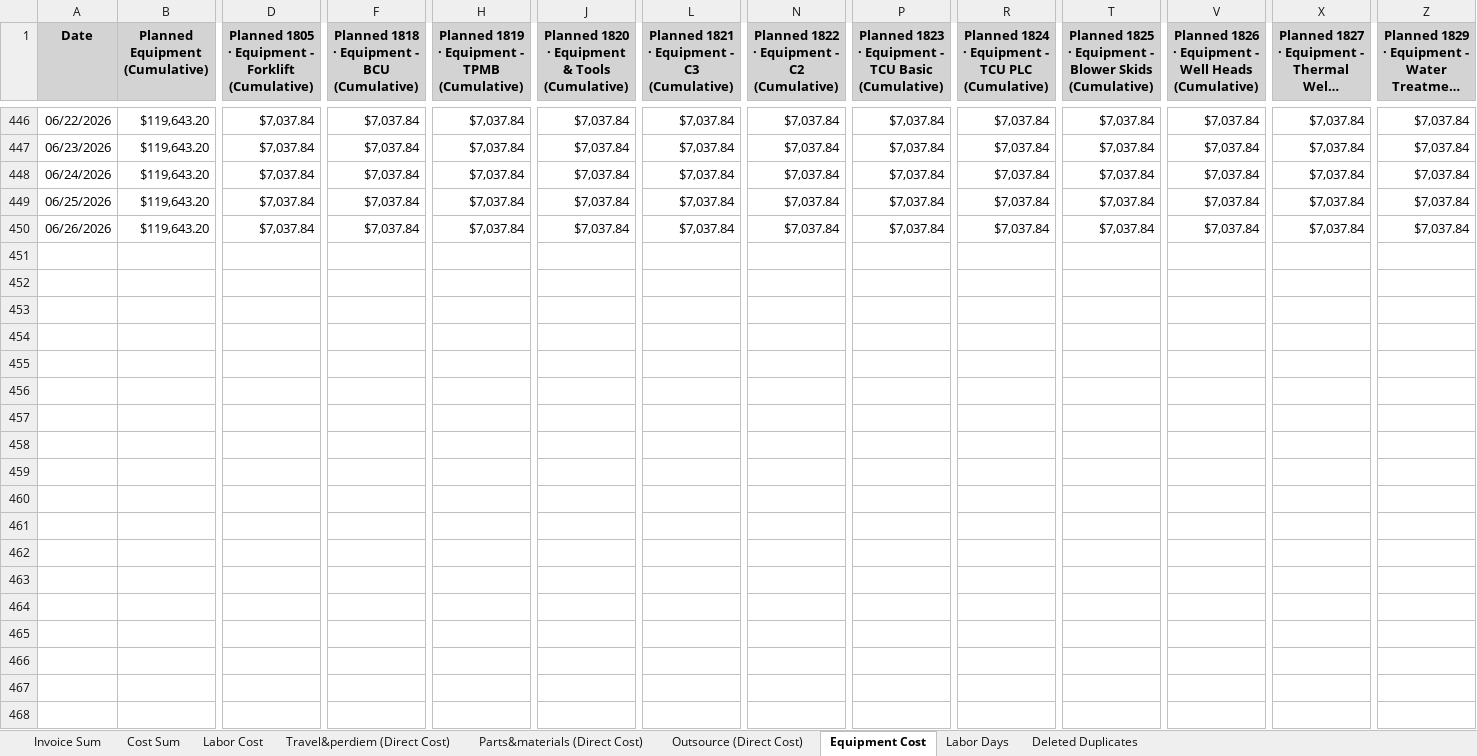
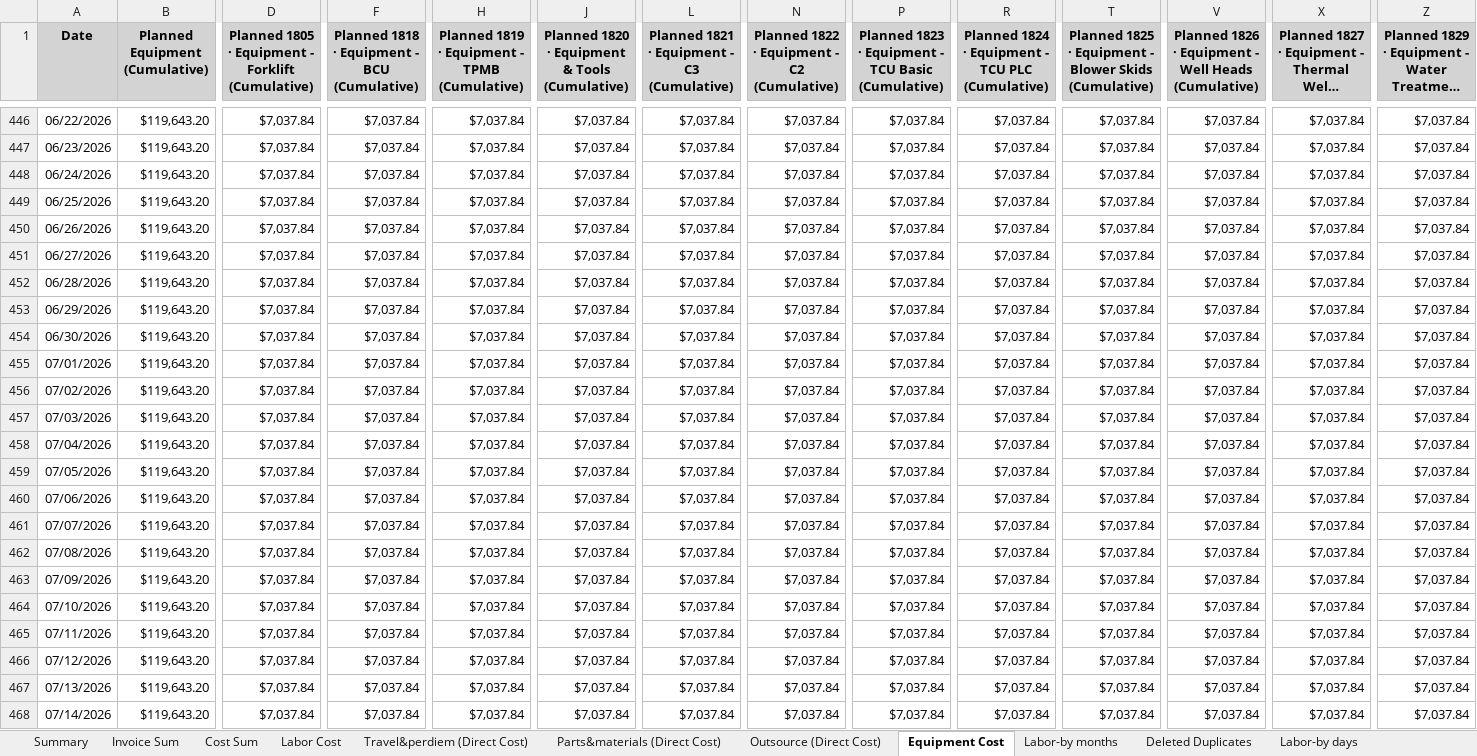
Before and after one commit to xiaosongchen1977/geo-project-tracker-ohio2025, an Excel workbook: cost_tracking_summary.xlsx, sheet Equipment Cost, drawn as a sheet; only a part is shown, gaps mark what is left out; long unchanged cells end in …; values as stored, in another font and other column widths than the file's, no borders; rows hold the shown columns only; the diff covers the shown part only; the diff names each change by its address in the sheet, - before the commit and + after, or states it on an @@ line.

```diff
--- a/cost_tracking_summary.xlsx (sheet Equipment Cost)
+++ b/cost_tracking_summary.xlsx (sheet Equipment Cost)
-sheet tab: Labor Days
+sheet tab: Summary
+sheet tab: Labor-by months
+sheet tab: Labor-by days
+row 451: 06/27/2026 | $119,643.20 | $7,037.84 | $7,037.84 | $7,037.84 | $7,037.84 | $7,037.84 | $7,037.84 | $7,037.84 | $7,037.84 | $7,037.84 | $7,037.84 | $7,037.84 | $7,037.84
+row 452: 06/28/2026 | $119,643.20 | $7,037.84 | $7,037.84 | $7,037.84 | $7,037.84 | $7,037.84 | $7,037.84 | $7,037.84 | $7,037.84 | $7,037.84 | $7,037.84 | $7,037.84 | $7,037.84
+row 453: 06/29/2026 | $119,643.20 | $7,037.84 | $7,037.84 | $7,037.84 | $7,037.84 | $7,037.84 | $7,037.84 | $7,037.84 | $7,037.84 | $7,037.84 | $7,037.84 | $7,037.84 | $7,037.84
+row 454: 06/30/2026 | $119,643.20 | $7,037.84 | $7,037.84 | $7,037.84 | $7,037.84 | $7,037.84 | $7,037.84 | $7,037.84 | $7,037.84 | $7,037.84 | $7,037.84 | $7,037.84 | $7,037.84
+row 455: 07/01/2026 | $119,643.20 | $7,037.84 | $7,037.84 | $7,037.84 | $7,037.84 | $7,037.84 | $7,037.84 | $7,037.84 | $7,037.84 | $7,037.84 | $7,037.84 | $7,037.84 | $7,037.84
+row 456: 07/02/2026 | $119,643.20 | $7,037.84 | $7,037.84 | $7,037.84 | $7,037.84 | $7,037.84 | $7,037.84 | $7,037.84 | $7,037.84 | $7,037.84 | $7,037.84 | $7,037.84 | $7,037.84
+row 457: 07/03/2026 | $119,643.20 | $7,037.84 | $7,037.84 | $7,037.84 | $7,037.84 | $7,037.84 | $7,037.84 | $7,037.84 | $7,037.84 | $7,037.84 | $7,037.84 | $7,037.84 | $7,037.84
+row 458: 07/04/2026 | $119,643.20 | $7,037.84 | $7,037.84 | $7,037.84 | $7,037.84 | $7,037.84 | $7,037.84 | $7,037.84 | $7,037.84 | $7,037.84 | $7,037.84 | $7,037.84 | $7,037.84
+row 459: 07/05/2026 | $119,643.20 | $7,037.84 | $7,037.84 | $7,037.84 | $7,037.84 | $7,037.84 | $7,037.84 | $7,037.84 | $7,037.84 | $7,037.84 | $7,037.84 | $7,037.84 | $7,037.84
+row 460: 07/06/2026 | $119,643.20 | $7,037.84 | $7,037.84 | $7,037.84 | $7,037.84 | $7,037.84 | $7,037.84 | $7,037.84 | $7,037.84 | $7,037.84 | $7,037.84 | $7,037.84 | $7,037.84
+row 461: 07/07/2026 | $119,643.20 | $7,037.84 | $7,037.84 | $7,037.84 | $7,037.84 | $7,037.84 | $7,037.84 | $7,037.84 | $7,037.84 | $7,037.84 | $7,037.84 | $7,037.84 | $7,037.84
+row 462: 07/08/2026 | $119,643.20 | $7,037.84 | $7,037.84 | $7,037.84 | $7,037.84 | $7,037.84 | $7,037.84 | $7,037.84 | $7,037.84 | $7,037.84 | $7,037.84 | $7,037.84 | $7,037.84
+row 463: 07/09/2026 | $119,643.20 | $7,037.84 | $7,037.84 | $7,037.84 | $7,037.84 | $7,037.84 | $7,037.84 | $7,037.84 | $7,037.84 | $7,037.84 | $7,037.84 | $7,037.84 | $7,037.84
+row 464: 07/10/2026 | $119,643.20 | $7,037.84 | $7,037.84 | $7,037.84 | $7,037.84 | $7,037.84 | $7,037.84 | $7,037.84 | $7,037.84 | $7,037.84 | $7,037.84 | $7,037.84 | $7,037.84
+row 465: 07/11/2026 | $119,643.20 | $7,037.84 | $7,037.84 | $7,037.84 | $7,037.84 | $7,037.84 | $7,037.84 | $7,037.84 | $7,037.84 | $7,037.84 | $7,037.84 | $7,037.84 | $7,037.84
+row 466: 07/12/2026 | $119,643.20 | $7,037.84 | $7,037.84 | $7,037.84 | $7,037.84 | $7,037.84 | $7,037.84 | $7,037.84 | $7,037.84 | $7,037.84 | $7,037.84 | $7,037.84 | $7,037.84
+row 467: 07/13/2026 | $119,643.20 | $7,037.84 | $7,037.84 | $7,037.84 | $7,037.84 | $7,037.84 | $7,037.84 | $7,037.84 | $7,037.84 | $7,037.84 | $7,037.84 | $7,037.84 | $7,037.84
+row 468: 07/14/2026 | $119,643.20 | $7,037.84 | $7,037.84 | $7,037.84 | $7,037.84 | $7,037.84 | $7,037.84 | $7,037.84 | $7,037.84 | $7,037.84 | $7,037.84 | $7,037.84 | $7,037.84
```
Also changed, not shown: 4 added rows and 2 removed rows elsewhere in this sheet, sheet Invoice Sum, sheet Outsource (Direct Cost), sheet Travel&perdiem (Direct Cost), sheet Cost Sum, sheet Labor Cost, sheet Parts&materials (Direct Cost).
